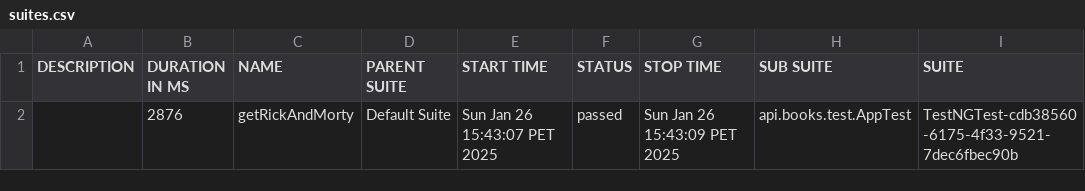
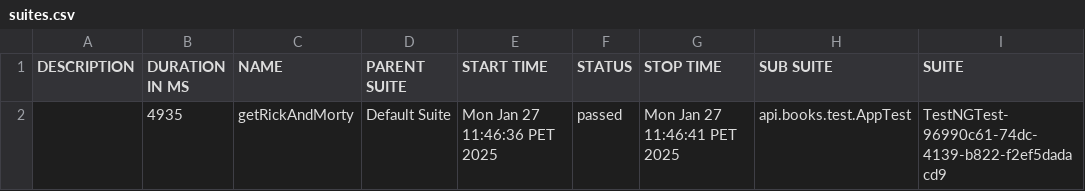
Before and after one commit to kevinacost808/API-Books-Test, a CSV file: allure-report/data/suites.csv, drawn as a sheet; only a part is shown; the diff names each change by its address in the sheet, - before the commit and + after, or states it on an @@ line.

Commit message:
agregar un suiteCase.xml

```diff
--- a/allure-report/data/suites.csv
+++ b/allure-report/data/suites.csv
-B2 (DURATION IN MS): 2876
+B2 (DURATION IN MS): 4935
-E2 (START TIME): Sun Jan 26 15:43:07 PET 2025
+E2 (START TIME): Mon Jan 27 11:46:36 PET 2025
-G2 (STOP TIME): Sun Jan 26 15:43:09 PET 2025
+G2 (STOP TIME): Mon Jan 27 11:46:41 PET 2025
-I2 (SUITE): TestNGTest-cdb38560-6175-4f33-9521-7dec6fbec90b
+I2 (SUITE): TestNGTest-96990c61-74dc-4139-b822-f2ef5dadacd9
```
Also changed, not shown: 30 other files.
